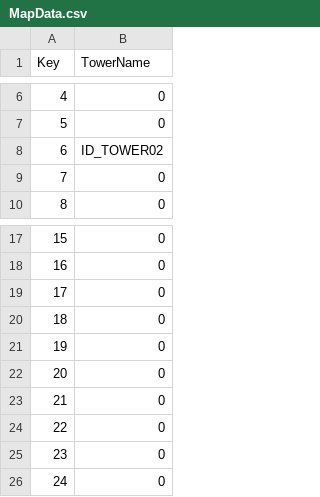
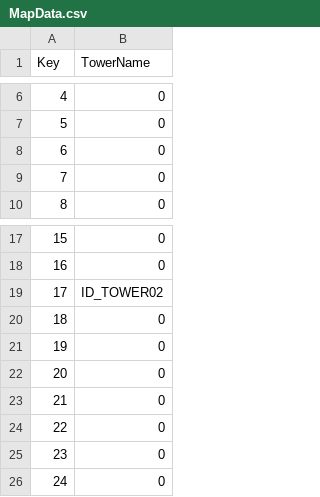
Before and after one commit to Labae/100_Defense, a CSV file: 100Defense/Assets/Resources/03.Datas/Game/MapData.csv, drawn as a sheet; only a part is shown, gaps mark what is left out.

Commit message:
Fix Destory tower error when play the game

```diff
--- a/100Defense/Assets/Resources/03.Datas/Game/MapData.csv
+++ b/100Defense/Assets/Resources/03.Datas/Game/MapData.csv
@@ -7,3 +7,3 @@ Key,TowerName
 5,0
-6,ID_TOWER02
+6,0
 7,0
@@ -18,3 +18,3 @@ Key,TowerName
 16,0
-17,0
+17,ID_TOWER02
 18,0
```
Also changed, not shown: 24 other files.
